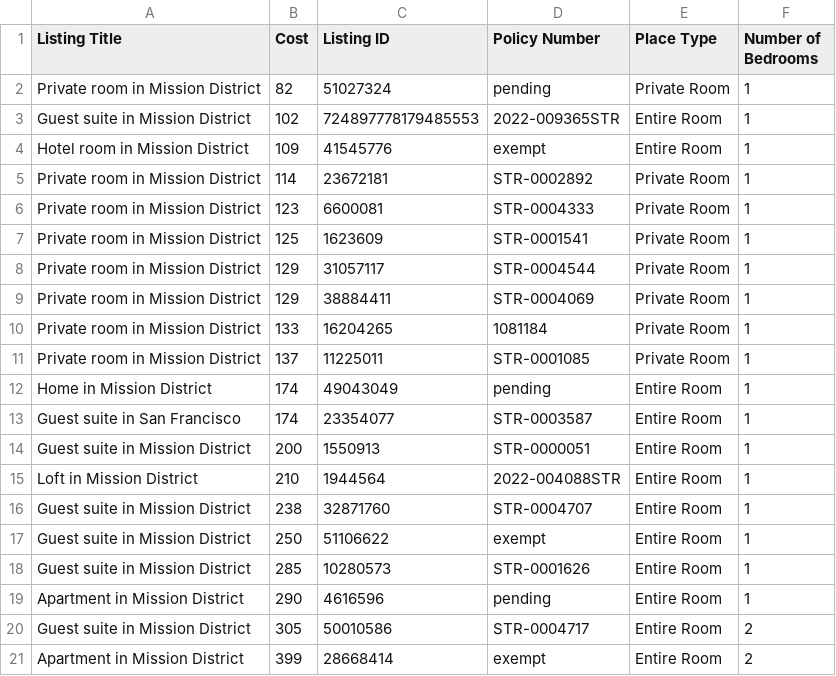
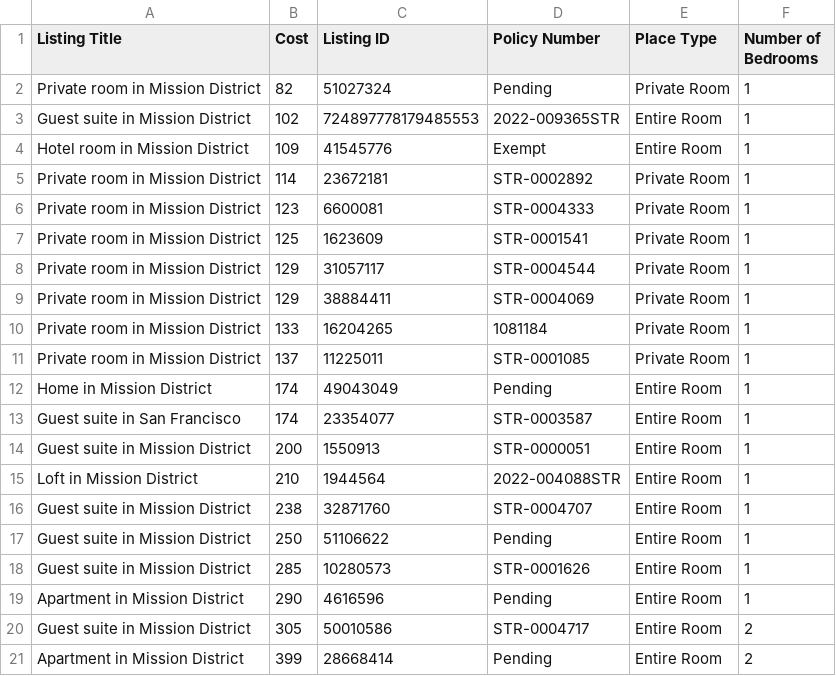
Before and after one commit to SI206-UMich/proj2-fall2022-reesesal, a CSV file: airbnb_dataset.csv, drawn as a sheet.

```diff
--- a/airbnb_dataset.csv
+++ b/airbnb_dataset.csv
@@ -1,5 +1,5 @@
 Listing Title,Cost,Listing ID,Policy Number,Place Type,Number of Bedrooms
-Private room in Mission District,82,51027324,pending,Private Room,1
+Private room in Mission District,82,51027324,Pending,Private Room,1
 Guest suite in Mission District,102,724897778179485553,2022-009365STR,Entire Room,1
-Hotel room in Mission District,109,41545776,exempt,Entire Room,1
+Hotel room in Mission District,109,41545776,Exempt,Entire Room,1
 Private room in Mission District,114,23672181,STR-0002892,Private Room,1
@@ -11,3 +11,3 @@ Private room in Mission District,133,16204265,1081184,Private Room,1
 Private room in Mission District,137,11225011,STR-0001085,Private Room,1
-Home in Mission District,174,49043049,pending,Entire Room,1
+Home in Mission District,174,49043049,Pending,Entire Room,1
 Guest suite in San Francisco,174,23354077,STR-0003587,Entire Room,1
@@ -16,6 +16,6 @@ Loft in Mission District,210,1944564,2022-004088STR,Entire Room,1
 Guest suite in Mission District,238,32871760,STR-0004707,Entire Room,1
-Guest suite in Mission District,250,51106622,exempt,Entire Room,1
+Guest suite in Mission District,250,51106622,Pending,Entire Room,1
 Guest suite in Mission District,285,10280573,STR-0001626,Entire Room,1
-Apartment in Mission District,290,4616596,pending,Entire Room,1
+Apartment in Mission District,290,4616596,Pending,Entire Room,1
 Guest suite in Mission District,305,50010586,STR-0004717,Entire Room,2
-Apartment in Mission District,399,28668414,exempt,Entire Room,2
+Apartment in Mission District,399,28668414,Pending,Entire Room,2
```
Also changed, not shown: proj2-salgado.csv, test.csv, 1 other file.
